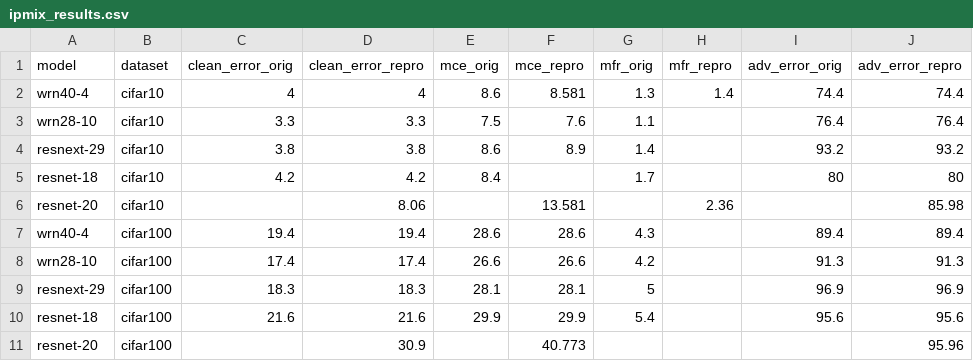
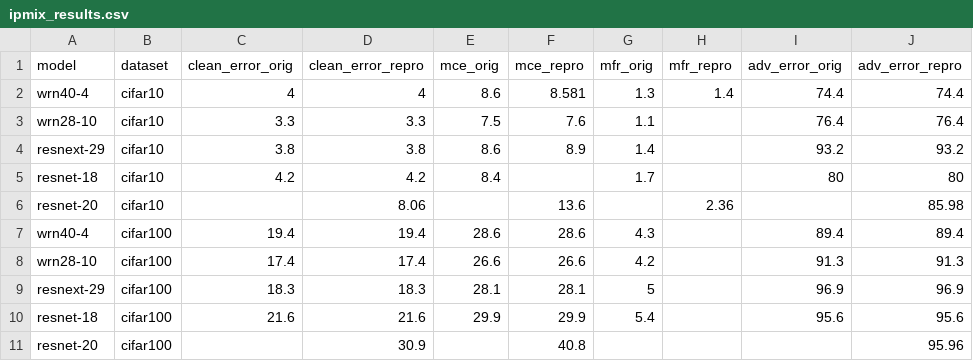
Before and after one commit to huypham-0607/IPMix, a CSV file: result/ipmix_results.csv, drawn as a sheet; only a part is shown; the diff names each change by its address in the sheet, - before the commit and + after, or states it on an @@ line.

Commit message:
results 2

```diff
--- a/result/ipmix_results.csv
+++ b/result/ipmix_results.csv
-F6 (mce_repro): 13.581
+F6 (mce_repro): 13.6
-F11 (mce_repro): 40.773
+F11 (mce_repro): 40.8
```
